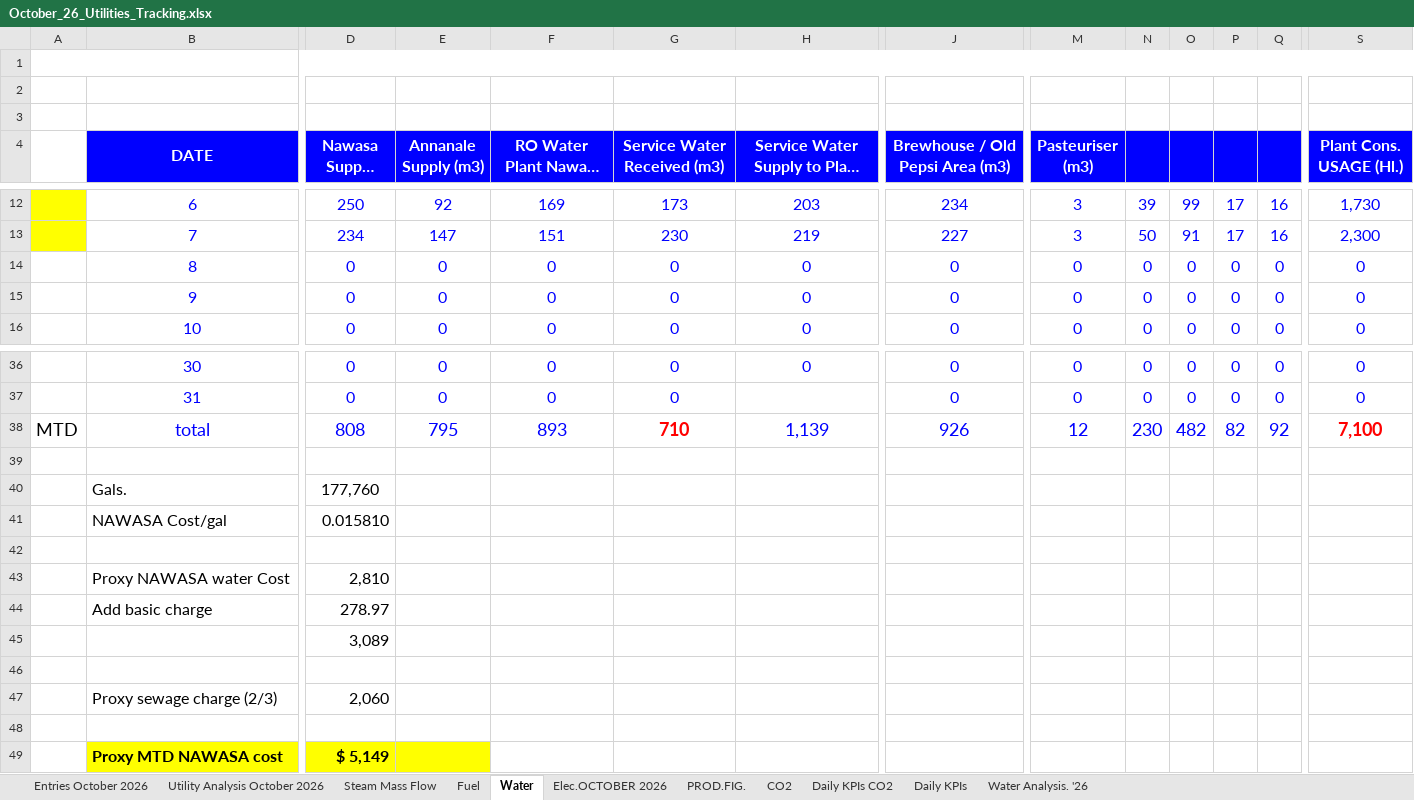
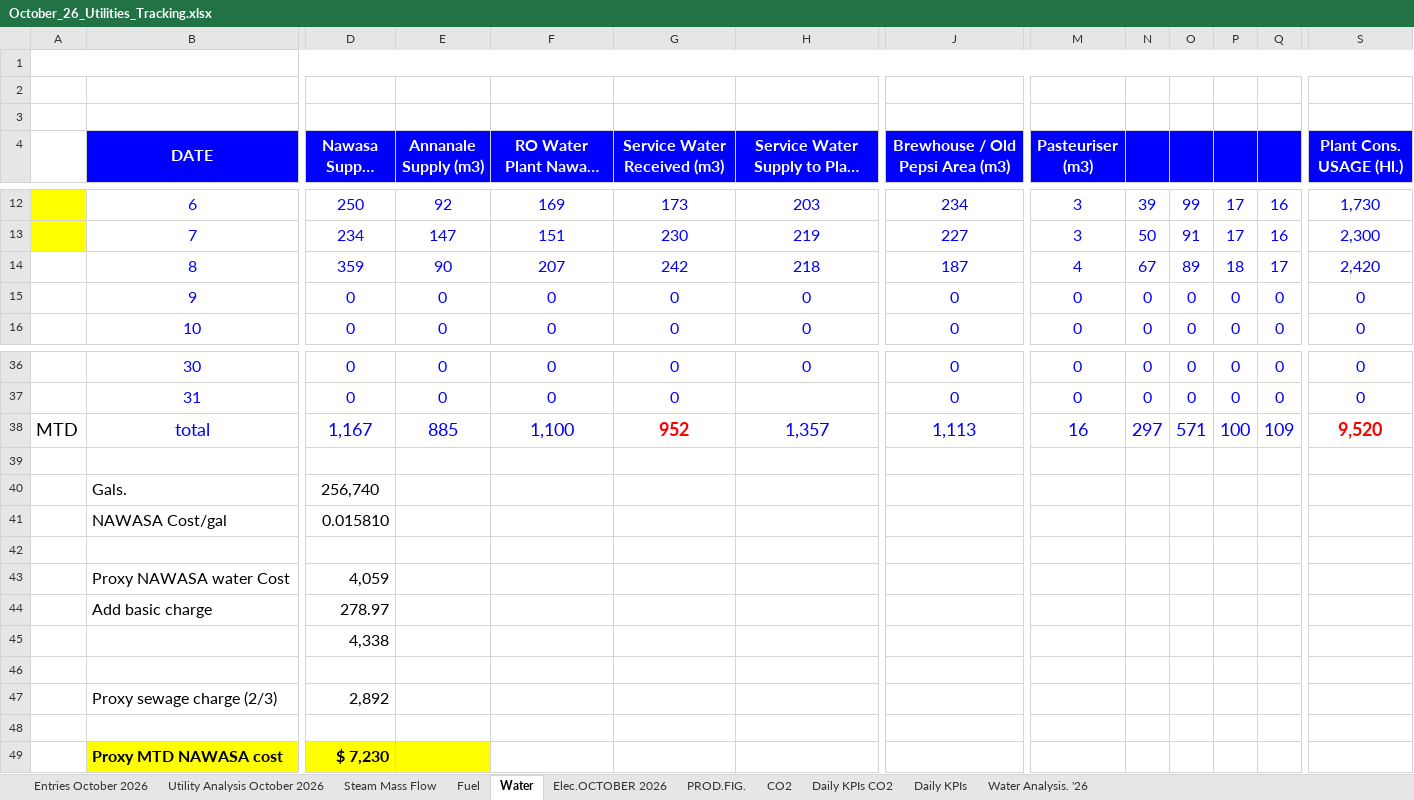
Before and after one commit to cbggrenada/dashboard, an Excel workbook: data/raw/October_26_Utilities_Tracking.xlsx, sheet Water, drawn as a sheet; only a part is shown, gaps mark what is left out; long unchanged cells end in …; values as stored, in another font and other column widths than the file's, no borders; conditional formats not drawn; the diff covers the shown part only; the diff names each change by its address in the sheet, - before the commit and + after, or states it on an @@ line.

```diff
--- a/data/raw/October_26_Utilities_Tracking.xlsx (sheet Water)
+++ b/data/raw/October_26_Utilities_Tracking.xlsx (sheet Water)
-D14 (Nawasa Supply (m3)): 0
+D14 (Nawasa Supply (m3)): 359
-E14 (Annanale Supply (m3)): 0
+E14 (Annanale Supply (m3)): 90
-F14 (RO Water Plant Nawasa (m3)): 0
+F14 (RO Water Plant Nawasa (m3)): 207
-G14 (Service Water Received (m3)): 0
+G14 (Service Water Received (m3)): 242
-H14: 0
+H14: 218
-J14 (Brewhouse / Old Pepsi Area (m3)): 0
+J14 (Brewhouse / Old Pepsi Area (m3)): 187
-M14 (Pasteuriser (m3)): 0
+M14 (Pasteuriser (m3)): 4
-N14: 0
+N14: 67
-O14: 0
+O14: 89
-P14: 0
+P14: 18
-Q14: 0
+Q14: 17
-S14 (Plant Cons. USAGE (Hl.)): 0
+S14 (Plant Cons. USAGE (Hl.)): 2,420
-D38 (Nawasa Supply (m3)): 808
+D38 (Nawasa Supply (m3)): 1,167
-E38 (Annanale Supply (m3)): 795
+E38 (Annanale Supply (m3)): 885
-F38 (RO Water Plant Nawasa (m3)): 893
+F38 (RO Water Plant Nawasa (m3)): 1,100
-G38 (Service Water Received (m3)): 710
+G38 (Service Water Received (m3)): 952
-H38: 1,139
+H38: 1,357
-J38 (Brewhouse / Old Pepsi Area (m3)): 926
+J38 (Brewhouse / Old Pepsi Area (m3)): 1,113
-M38 (Pasteuriser (m3)): 12
+M38 (Pasteuriser (m3)): 16
-N38: 230
+N38: 297
-O38: 482
+O38: 571
-P38: 82
+P38: 100
-Q38: 92
+Q38: 109
-S38 (Plant Cons. USAGE (Hl.)): 7,100
+S38 (Plant Cons. USAGE (Hl.)): 9,520
-D40 (Nawasa Supply (m3)): 177,760
+D40 (Nawasa Supply (m3)): 256,740
-D43 (Nawasa Supply (m3)): 2,810
+D43 (Nawasa Supply (m3)): 4,059
-D45 (Nawasa Supply (m3)): 3,089
+D45 (Nawasa Supply (m3)): 4,338
-D47 (Nawasa Supply (m3)): 2,060
+D47 (Nawasa Supply (m3)): 2,892
-D49 (Nawasa Supply (m3)): $ 5,149
+D49 (Nawasa Supply (m3)): $ 7,230
```
Also changed, not shown: 11 edited cells elsewhere in this sheet, sheet Daily KPIs CO2, sheet Daily KPIs, sheet Fuel, sheet Utility Analysis October 2026, sheet Entries October 2026, sheet Water Analysis. '26, 3 more sheets, hidden cells, charts or pictures, data/raw/FTR Calculations 2026.xlsx, data/raw/Gross_Efficiency_2026.xlsx, 1 other file.
